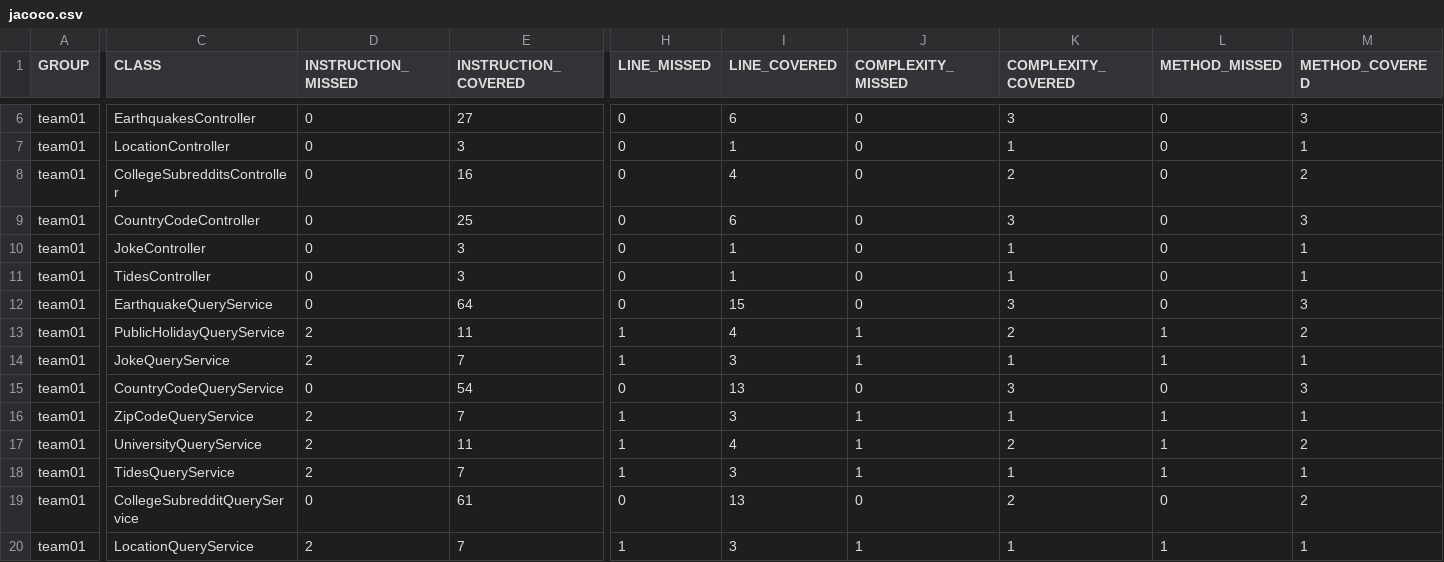
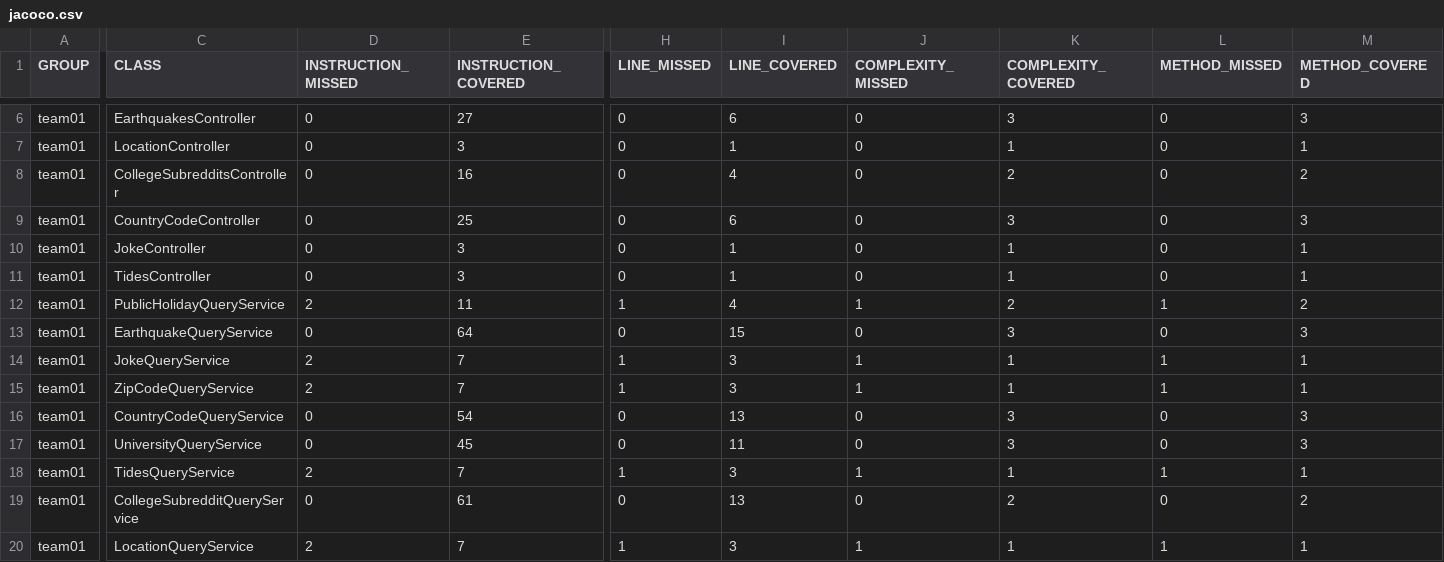
Before and after one commit to ucsb-cs156-s24/team01-s24-5pm-4, a CSV file: jacoco/jacoco.csv, drawn as a sheet; only a part is shown, gaps mark what is left out; the diff names each change by its address in the sheet, - before the commit and + after, or states it on an @@ line.

Commit message:
Deploying to gh-pages from @ ucsb-cs156-s24/team01-s24-5pm-4@6f6c28f0765e9796fab33dd2582757c84f00a7d5 🚀

```diff
--- a/jacoco/jacoco.csv
+++ b/jacoco/jacoco.csv
@@ row 13 moved to row 12: team01 @@
@@ row 16 moved to row 15: team01 @@
-D17 (INSTRUCTION_MISSED): 2
+D17 (INSTRUCTION_MISSED): 0
-E17 (INSTRUCTION_COVERED): 11
+E17 (INSTRUCTION_COVERED): 45
-H17 (LINE_MISSED): 1
+H17 (LINE_MISSED): 0
-I17 (LINE_COVERED): 4
+I17 (LINE_COVERED): 11
-J17 (COMPLEXITY_MISSED): 1
+J17 (COMPLEXITY_MISSED): 0
-K17 (COMPLEXITY_COVERED): 2
+K17 (COMPLEXITY_COVERED): 3
-L17 (METHOD_MISSED): 1
+L17 (METHOD_MISSED): 0
-M17 (METHOD_COVERED): 2
+M17 (METHOD_COVERED): 3
```
Also changed, not shown: 8 other files.
